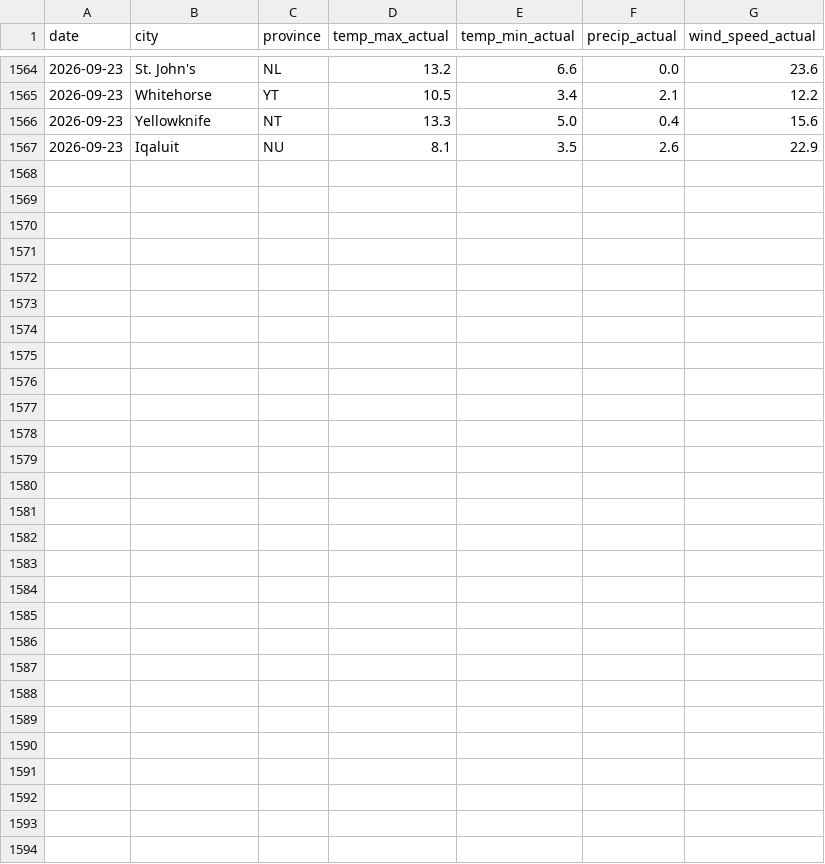
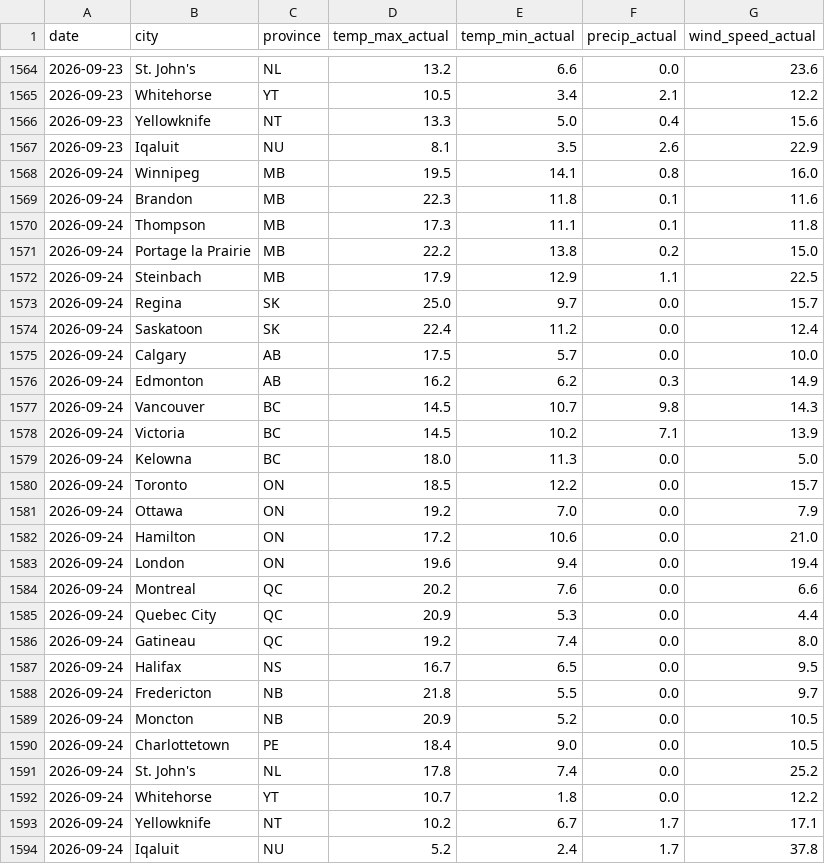
Before and after one commit to serhiikurtyniuk/weather-project, a CSV file: observations.csv, drawn as a sheet; only a part is shown, gaps mark what is left out; the diff names each change by its address in the sheet, - before the commit and + after, or states it on an @@ line.

```diff
--- a/observations.csv
+++ b/observations.csv
+row 1568: 2026-09-24 | Winnipeg | MB | 19.5 | 14.1 | 0.8 | 16.0
+row 1569: 2026-09-24 | Brandon | MB | 22.3 | 11.8 | 0.1 | 11.6
+row 1570: 2026-09-24 | Thompson | MB | 17.3 | 11.1 | 0.1 | 11.8
+row 1571: 2026-09-24 | Portage la Prairie | MB | 22.2 | 13.8 | 0.2 | 15.0
+row 1572: 2026-09-24 | Steinbach | MB | 17.9 | 12.9 | 1.1 | 22.5
+row 1573: 2026-09-24 | Regina | SK | 25.0 | 9.7 | 0.0 | 15.7
+row 1574: 2026-09-24 | Saskatoon | SK | 22.4 | 11.2 | 0.0 | 12.4
+row 1575: 2026-09-24 | Calgary | AB | 17.5 | 5.7 | 0.0 | 10.0
+row 1576: 2026-09-24 | Edmonton | AB | 16.2 | 6.2 | 0.3 | 14.9
+row 1577: 2026-09-24 | Vancouver | BC | 14.5 | 10.7 | 9.8 | 14.3
+row 1578: 2026-09-24 | Victoria | BC | 14.5 | 10.2 | 7.1 | 13.9
+row 1579: 2026-09-24 | Kelowna | BC | 18.0 | 11.3 | 0.0 | 5.0
+row 1580: 2026-09-24 | Toronto | ON | 18.5 | 12.2 | 0.0 | 15.7
+row 1581: 2026-09-24 | Ottawa | ON | 19.2 | 7.0 | 0.0 | 7.9
+row 1582: 2026-09-24 | Hamilton | ON | 17.2 | 10.6 | 0.0 | 21.0
+row 1583: 2026-09-24 | London | ON | 19.6 | 9.4 | 0.0 | 19.4
+row 1584: 2026-09-24 | Montreal | QC | 20.2 | 7.6 | 0.0 | 6.6
+row 1585: 2026-09-24 | Quebec City | QC | 20.9 | 5.3 | 0.0 | 4.4
+row 1586: 2026-09-24 | Gatineau | QC | 19.2 | 7.4 | 0.0 | 8.0
+row 1587: 2026-09-24 | Halifax | NS | 16.7 | 6.5 | 0.0 | 9.5
+row 1588: 2026-09-24 | Fredericton | NB | 21.8 | 5.5 | 0.0 | 9.7
+row 1589: 2026-09-24 | Moncton | NB | 20.9 | 5.2 | 0.0 | 10.5
+row 1590: 2026-09-24 | Charlottetown | PE | 18.4 | 9.0 | 0.0 | 10.5
+row 1591: 2026-09-24 | St. John's | NL | 17.8 | 7.4 | 0.0 | 25.2
+row 1592: 2026-09-24 | Whitehorse | YT | 10.7 | 1.8 | 0.0 | 12.2
+row 1593: 2026-09-24 | Yellowknife | NT | 10.2 | 6.7 | 1.7 | 17.1
+row 1594: 2026-09-24 | Iqaluit | NU | 5.2 | 2.4 | 1.7 | 37.8
```
